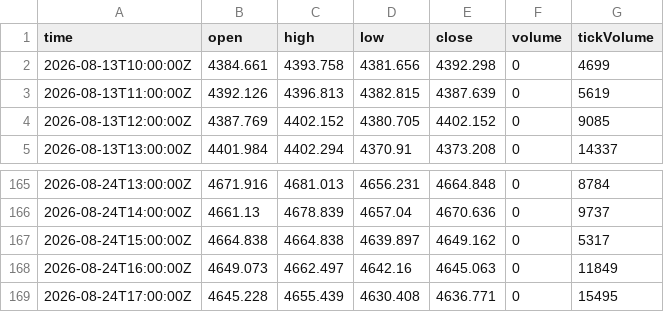
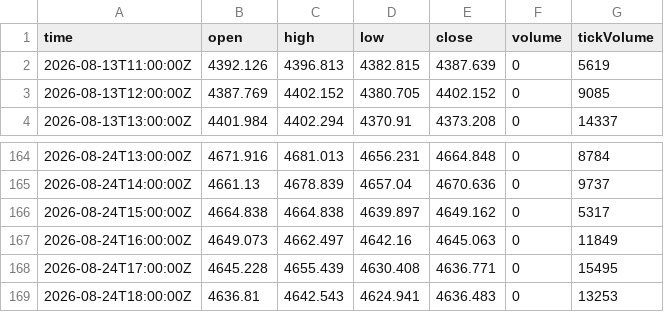
Before and after one commit to haresiba/xauusd-h1-data, a CSV file: XAUUSD_H1.csv, drawn as a sheet; only a part is shown, gaps mark what is left out.

Commit message:
Update XAUUSD H1 data

```diff
--- a/XAUUSD_H1.csv
+++ b/XAUUSD_H1.csv
@@ -1,3 +1,2 @@
 time,open,high,low,close,volume,tickVolume
-2026-08-13T10:00:00Z,4384.661,4393.758,4381.656,4392.298,0,4699
 2026-08-13T11:00:00Z,4392.126,4396.813,4382.815,4387.639,0,5619
@@ -169 +168,2 @@ time,open,high,low,close,volume,tickVolume
 2026-08-24T17:00:00Z,4645.228,4655.439,4630.408,4636.771,0,15495
+2026-08-24T18:00:00Z,4636.81,4642.543,4624.941,4636.483,0,13253
```
Also changed, not shown: 1 other file.
